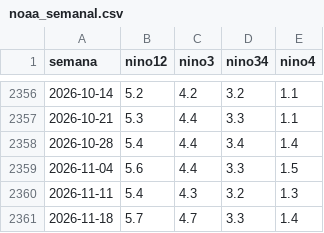
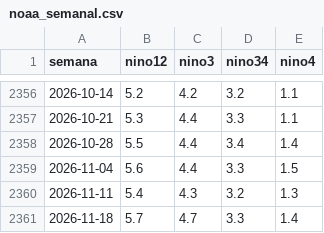
Before and after one commit to MarciaShapiama/iapn-inei, a CSV file: data/noaa_semanal.csv, drawn as a sheet; only a part is shown, gaps mark what is left out.

```diff
--- a/data/noaa_semanal.csv
+++ b/data/noaa_semanal.csv
@@ -2357,3 +2357,3 @@ semana,nino12,nino3,nino34,nino4
 2026-10-21,5.3,4.4,3.3,1.1
-2026-10-28,5.4,4.4,3.4,1.4
+2026-10-28,5.5,4.4,3.4,1.4
 2026-11-04,5.6,4.4,3.3,1.5
```
Also changed, not shown: data/rios_caudal.csv, data/zonas_lluvia.csv, 13 other files.
